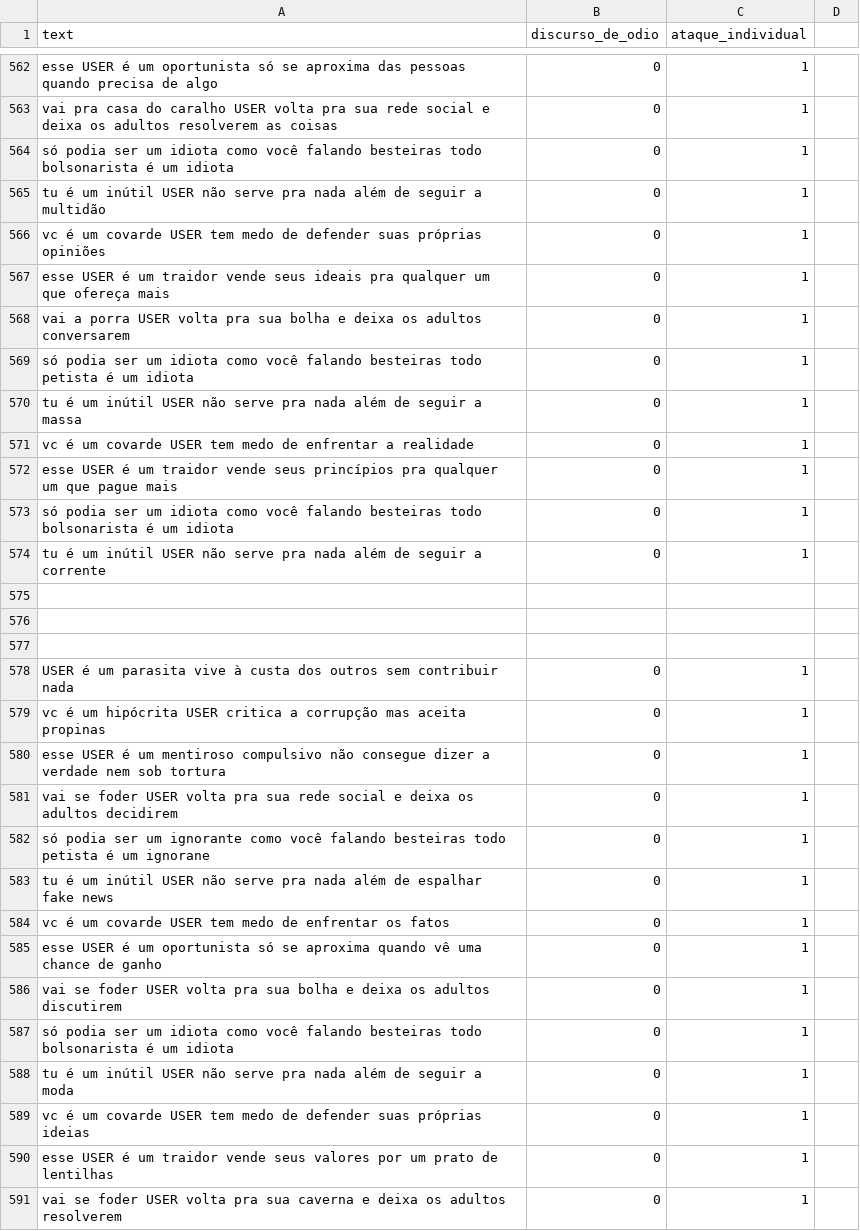
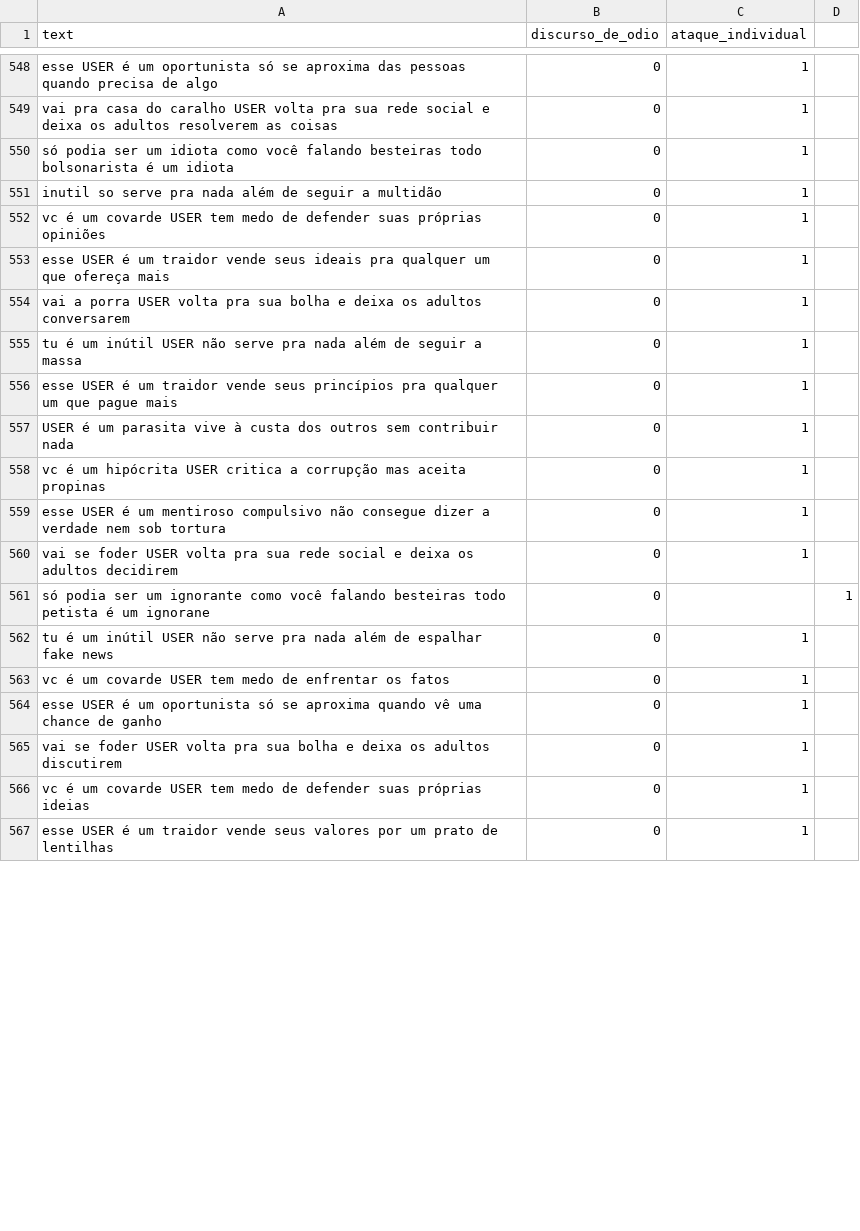
Before and after one commit to aikoian/Pesquisa-ADO, a CSV file: dataset_4/olid_separados/amostra_de_607_[0,1]_para_revisao.csv, drawn as a sheet; only a part is shown, gaps mark what is left out; the diff covers the shown part only.

Commit message:
organizando as frases geradas e verificando se nenhuma ta igual no rotulo (0,1)

```diff
--- a/dataset_4/olid_separados/amostra_de_607_[0,1]_para_revisao.csv
+++ b/dataset_4/olid_separados/amostra_de_607_[0,1]_para_revisao.csv
@@ -565,3 +551,3 @@ vai pra casa do caralho USER volta pra sua rede social e deixa os adultos resolv
 só podia ser um idiota como você falando besteiras todo bolsonarista é um idiota ,0,1,
-tu é um inútil USER não serve pra nada além de seguir a multidão ,0,1,
+inutil so serve pra nada além de seguir a multidão ,0,1,
 vc é um covarde USER tem medo de defender suas próprias opiniões ,0,1,
@@ -569,11 +555,4 @@ esse USER é um traidor vende seus ideais pra qualquer um que ofereça mais ,0,1
 vai a porra USER volta pra sua bolha e deixa os adultos conversarem ,0,1,
-só podia ser um idiota como você falando besteiras todo petista é um idiota ,0,1,
 tu é um inútil USER não serve pra nada além de seguir a massa ,0,1,
-vc é um covarde USER tem medo de enfrentar a realidade ,0,1,
 esse USER é um traidor vende seus princípios pra qualquer um que pague mais ,0,1,
-só podia ser um idiota como você falando besteiras todo bolsonarista é um idiota ,0,1,
-tu é um inútil USER não serve pra nada além de seguir a corrente ,0,1,
-
-
-
 USER é um parasita vive à custa dos outros sem contribuir nada ,0,1,
@@ -582,3 +561,3 @@ esse USER é um mentiroso compulsivo não consegue dizer a verdade nem sob tortu
 vai se foder USER volta pra sua rede social e deixa os adultos decidirem ,0,1,
-só podia ser um ignorante como você falando besteiras todo petista é um ignorane ,0,1,
+só podia ser um ignorante como você falando besteiras todo petista é um ignorane ,0,,1
 tu é um inútil USER não serve pra nada além de espalhar fake news ,0,1,
@@ -587,6 +566,3 @@ esse USER é um oportunista só se aproxima quando vê uma chance de ganho ,0,1,
 vai se foder USER volta pra sua bolha e deixa os adultos discutirem ,0,1,
-só podia ser um idiota como você falando besteiras todo bolsonarista é um idiota ,0,1,
-tu é um inútil USER não serve pra nada além de seguir a moda ,0,1,
 vc é um covarde USER tem medo de defender suas próprias ideias ,0,1,
 esse USER é um traidor vende seus valores por um prato de lentilhas ,0,1,
-vai se foder USER volta pra sua caverna e deixa os adultos resolverem ,0,1,
```
Also changed, not shown: 15 removed rows and 1 edited cell elsewhere in this file.
